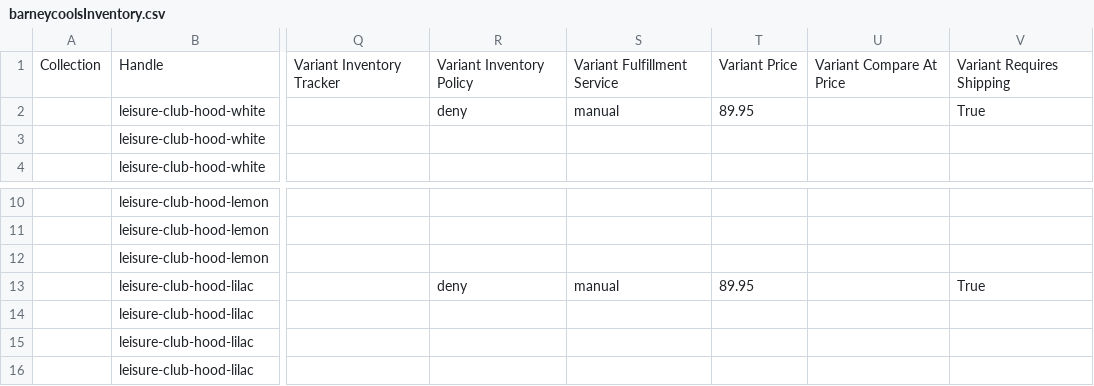
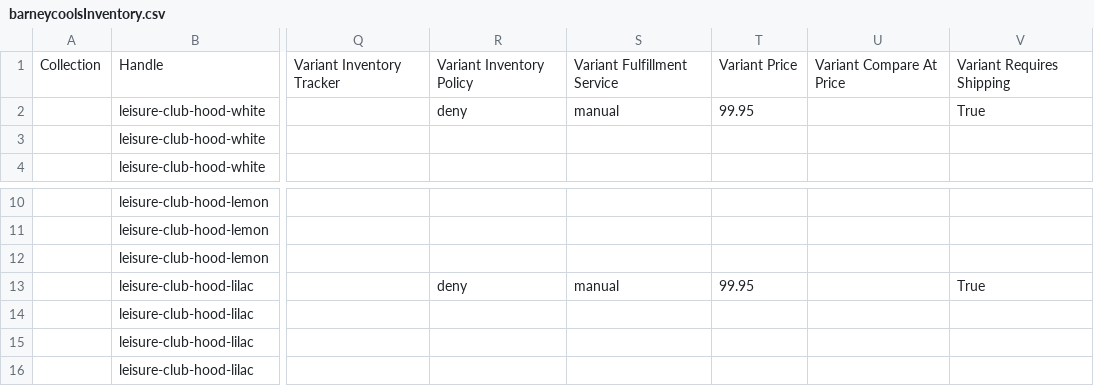
Before and after one commit to arishabh/boulevard, a CSV file: old/barneycoolsInventory.csv, drawn as a sheet; only a part is shown, gaps mark what is left out; the diff covers the shown part only; the diff names each change by its address in the sheet, - before the commit and + after, or states it on an @@ line.

```diff
--- a/old/barneycoolsInventory.csv
+++ b/old/barneycoolsInventory.csv
-T2: 89.95
+T2: 99.95
-T13: 89.95
+T13: 99.95
```
Also changed, not shown: 8 removed rows and 9 edited cells elsewhere in this file, old/altamontapparelInventory.csv, old/cutsclothingInventory.csv, 55 other files.
